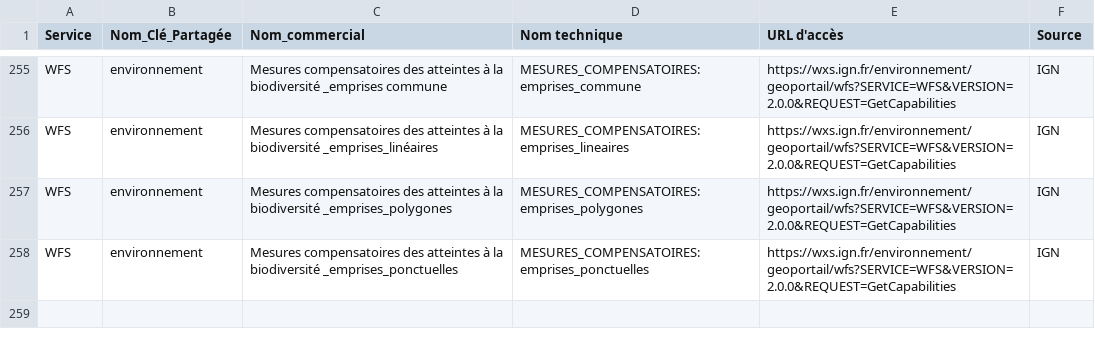
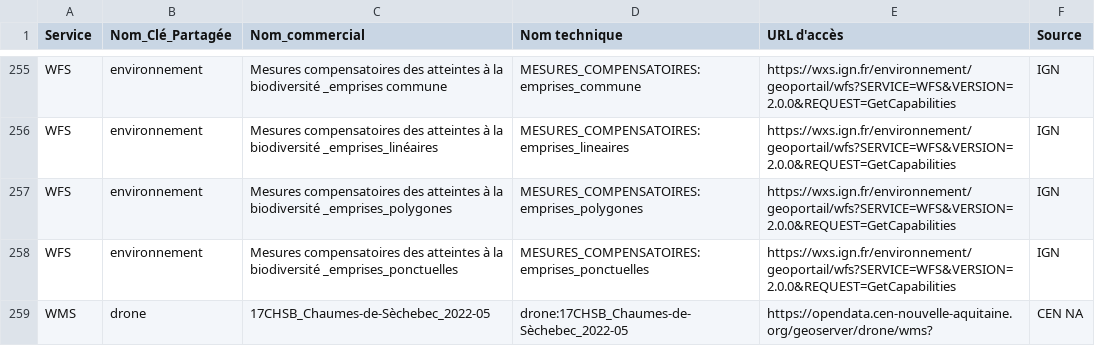
Before and after one commit to CEN-Nouvelle-Aquitaine/fluxcen, a CSV file: flux.csv, drawn as a sheet; only a part is shown, gaps mark what is left out.

Commit message:
Update flux.csv

```diff
--- a/flux.csv
+++ b/flux.csv
@@ -258 +258,2 @@ WFS;environnement;Mesures compensatoires des atteintes à la biodiversité _empr
 WFS;environnement;Mesures compensatoires des atteintes à la biodiversité _emprises_ponctuelles;MESURES_COMPENSATOIRES:emprises_ponctuelles;https://wxs.ign.fr/environnement/geoportail/wfs?SERVICE=WFS&VERSION=2.0.0&REQUEST=GetCapabilities;IGN
+WMS;drone;17CHSB_Chaumes-de-Sèchebec_2022-05;drone:17CHSB_Chaumes-de-Sèchebec_2022-05;https://opendata.cen-nouvelle-aquitaine.org/geoserver/drone/wms?;CEN NA
```
